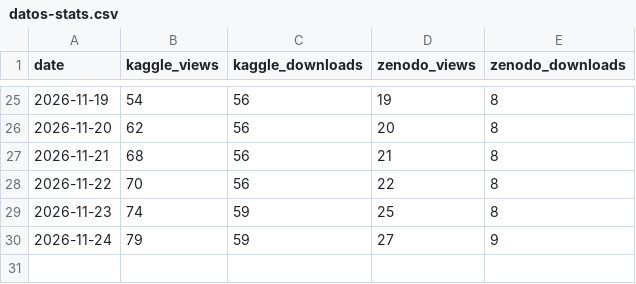
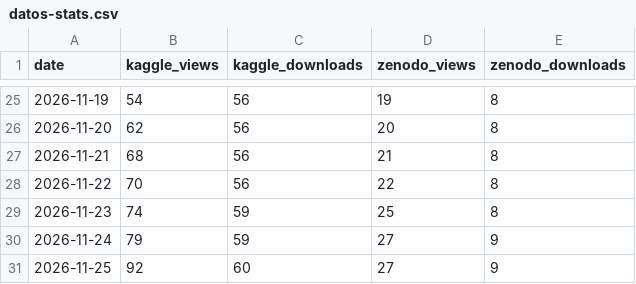
Before and after one commit to ramonpepapolo-lang/la-canasta, a CSV file: index/datos-stats.csv, drawn as a sheet; only a part is shown, gaps mark what is left out; the diff names each change by its address in the sheet, - before the commit and + after, or states it on an @@ line.

```diff
--- a/index/datos-stats.csv
+++ b/index/datos-stats.csv
+row 31: 2026-11-25 | 92 | 60 | 27 | 9
```
Also changed, not shown: 1 other file.
